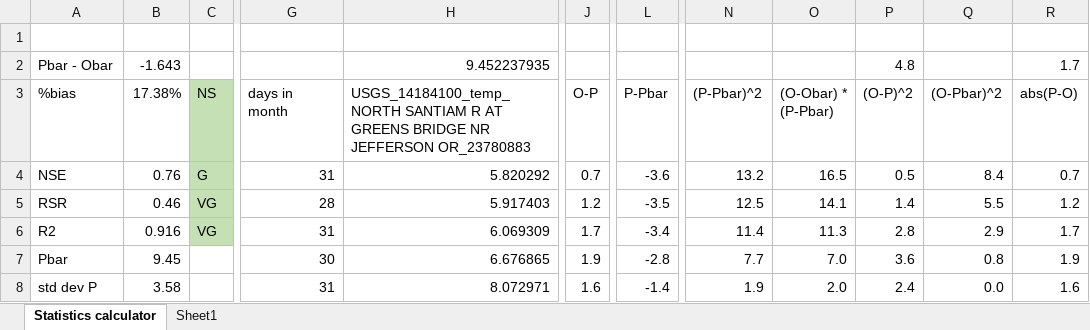
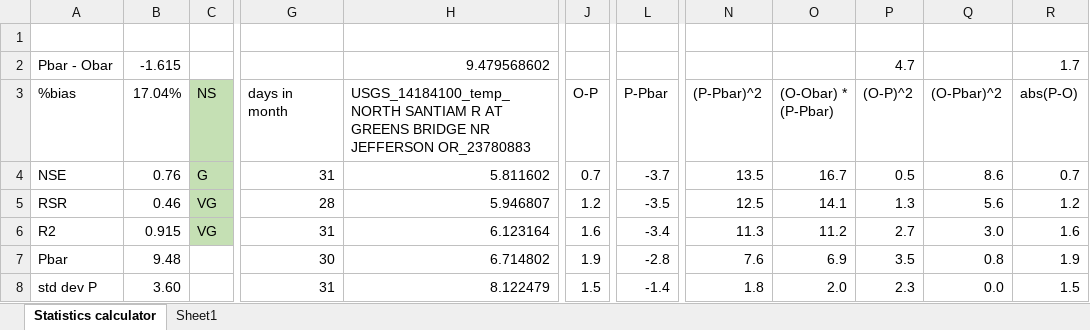
Before and after one commit to DavidConklin1947/CW3M, an Excel workbook: DataCW3M/SkillAssessment/Temp108monthsStatisticsCalculator.xlsx, sheet Statistics calculator, drawn as a sheet; only a part is shown, gaps mark what is left out; values as stored, in another font and other column widths than the file's, no borders; charts and pictures not drawn; the diff covers the shown part only; the diff names each change by its address in the sheet, - before the commit and + after, or states it on an @@ line.

```diff
--- a/DataCW3M/SkillAssessment/Temp108monthsStatisticsCalculator.xlsx (sheet Statistics calculator)
+++ b/DataCW3M/SkillAssessment/Temp108monthsStatisticsCalculator.xlsx (sheet Statistics calculator)
-B2 (17.04%): -1.643
+B2 (17.04%): -1.615
-H2: 9.452237935
+H2: 9.479568602
-P2 ((O-P)^2): 4.8
+P2 ((O-P)^2): 4.7
-B3: 17.38%
+B3: 17.04%
-H4: 5.820292
+H4: 5.811602
-L4 (P-Pbar): -3.6
+L4 (P-Pbar): -3.7
-N4 ((P-Pbar)^2): 13.2
+N4 ((P-Pbar)^2): 13.5
-O4 ((O-Obar) * (P-Pbar)): 16.5
+O4 ((O-Obar) * (P-Pbar)): 16.7
-Q4 ((O-Pbar)^2): 8.4
+Q4 ((O-Pbar)^2): 8.6
-H5: 5.917403
+H5: 5.946807
-P5 ((O-P)^2): 1.4
+P5 ((O-P)^2): 1.3
-Q5 ((O-Pbar)^2): 5.5
+Q5 ((O-Pbar)^2): 5.6
-B6 (17.04%): 0.916
+B6 (17.04%): 0.915
-H6: 6.069309
+H6: 6.123164
-J6 (O-P): 1.7
+J6 (O-P): 1.6
-N6 ((P-Pbar)^2): 11.4
+N6 ((P-Pbar)^2): 11.3
-O6 ((O-Obar) * (P-Pbar)): 11.3
+O6 ((O-Obar) * (P-Pbar)): 11.2
-P6 ((O-P)^2): 2.8
+P6 ((O-P)^2): 2.7
-Q6 ((O-Pbar)^2): 2.9
+Q6 ((O-Pbar)^2): 3.0
-R6 (abs(P-O)): 1.7
+R6 (abs(P-O)): 1.6
-B7 (17.04%): 9.45
+B7 (17.04%): 9.48
-H7: 6.676865
+H7: 6.714802
-N7 ((P-Pbar)^2): 7.7
+N7 ((P-Pbar)^2): 7.6
-O7 ((O-Obar) * (P-Pbar)): 7.0
+O7 ((O-Obar) * (P-Pbar)): 6.9
-P7 ((O-P)^2): 3.6
+P7 ((O-P)^2): 3.5
-B8 (17.04%): 3.58
+B8 (17.04%): 3.60
-H8: 8.072971
+H8: 8.122479
-J8 (O-P): 1.6
+J8 (O-P): 1.5
-N8 ((P-Pbar)^2): 1.9
+N8 ((P-Pbar)^2): 1.8
-P8 ((O-P)^2): 2.4
+P8 ((O-P)^2): 2.3
-R8 (abs(P-O)): 1.6
+R8 (abs(P-O)): 1.5
```
Also changed, not shown: 444 edited cells elsewhere in this sheet, charts or pictures, DataCW3M/RegressionTesting/CW3M_NSantiam.xlsx, DataCW3M/SkillAssessment/Flow108monthsStatisticsCalculator.xlsx, 3 other files.
